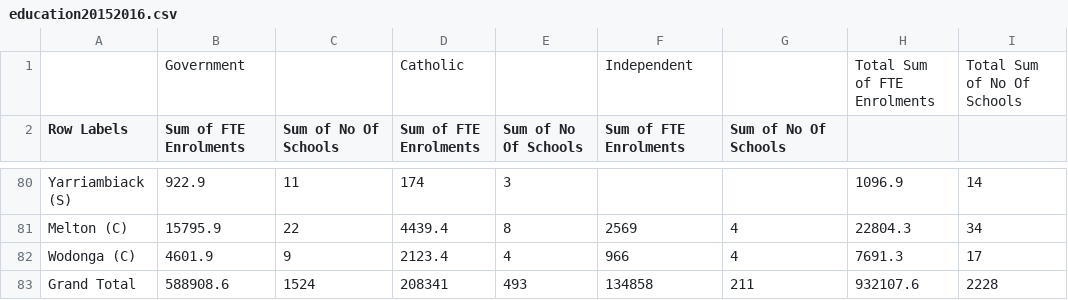
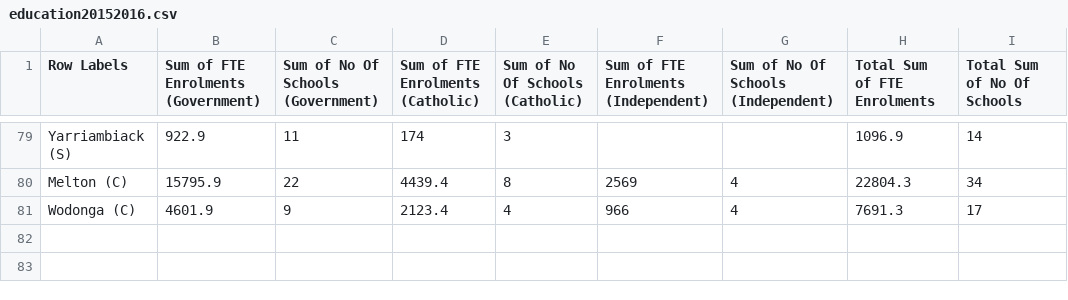
Before and after one commit to thongiboi/Comp20008-Group-120-Repo, a CSV file: Data Visualisation Project/education_LGA/education20152016.csv, drawn as a sheet; only a part is shown, gaps mark what is left out; removed rows and columns are numbered as before the commit, all else as after; the diff names each change by its address in the sheet, - before the commit and + after, or states it on an @@ line.

```diff
--- a/Data Visualisation Project/education_LGA/education20152016.csv
+++ b/Data Visualisation Project/education_LGA/education20152016.csv
-row 1:  | Government |  | Catholic |  | Independent |  | Total Sum of FTE Enrolments | Total Sum of No Of Schools
-B1: Sum of FTE Enrolments
+B1: Sum of FTE Enrolments (Government)
-C1: Sum of No Of Schools
+C1: Sum of No Of Schools (Government)
-D1: Sum of FTE Enrolments
+D1: Sum of FTE Enrolments (Catholic)
-E1: Sum of No Of Schools
+E1: Sum of No Of Schools (Catholic)
-F1: Sum of FTE Enrolments
+F1: Sum of FTE Enrolments (Independent)
-G1: Sum of No Of Schools
+G1: Sum of No Of Schools (Independent)
-H1: (empty)
+H1: Total Sum of FTE Enrolments
-I1: (empty)
+I1: Total Sum of No Of Schools
-row 83: Grand Total | 588908.6 | 1524 | 208341 | 493 | 134858 | 211 | 932107.6 | 2228
```
Also changed, not shown: Data Visualisation Project/education_LGA/education20172018.csv, Data Visualisation Project/education_LGA/education20192020.csv, 1 other file.
